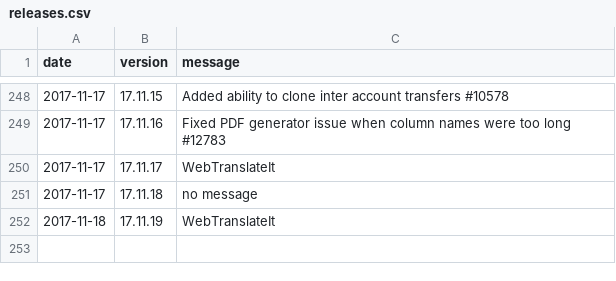
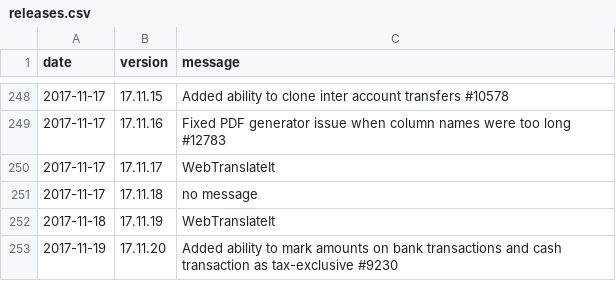
Before and after one commit to 3etechinns/www.manager.io, a CSV file: _data/releases.csv, drawn as a sheet; only a part is shown, gaps mark what is left out.

Commit message:
New release

```diff
--- a/_data/releases.csv
+++ b/_data/releases.csv
@@ -252 +252,2 @@ date,version,message
 2017-11-18,17.11.19,"WebTranslateIt"
+2017-11-19,17.11.20,"Added ability to mark amounts on bank transactions and cash transaction as tax-exclusive #9230"
```
